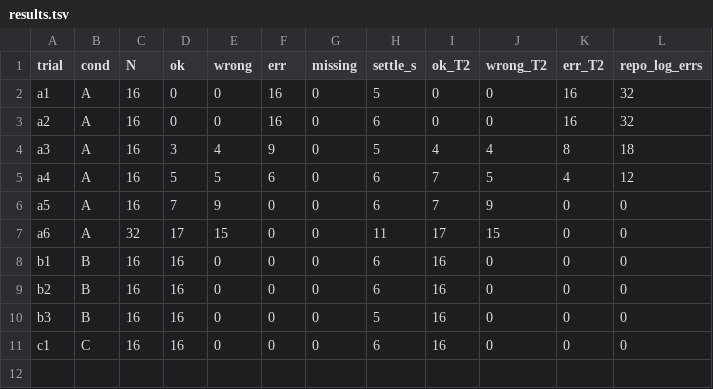
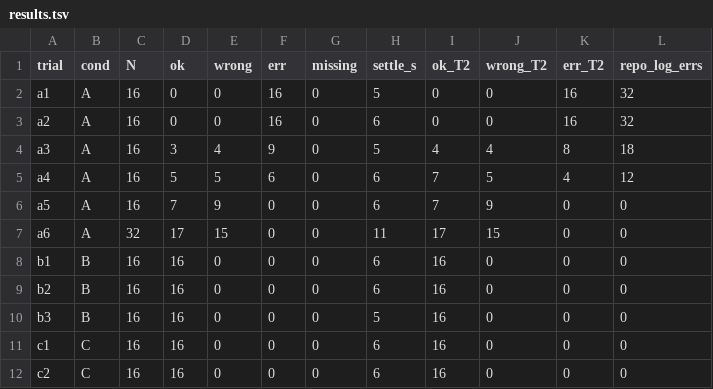
Before and after one commit to xiaobaowan1988/Okdev, a TSV file: experiments/argocd-race/results.tsv, drawn as a sheet.

```diff
--- a/experiments/argocd-race/results.tsv
+++ b/experiments/argocd-race/results.tsv
@@ -11 +11,2 @@ b3	B	16	16	0	0	0	5	16	0	0	0
 c1	C	16	16	0	0	0	6	16	0	0	0
+c2	C	16	16	0	0	0	6	16	0	0	0
```
